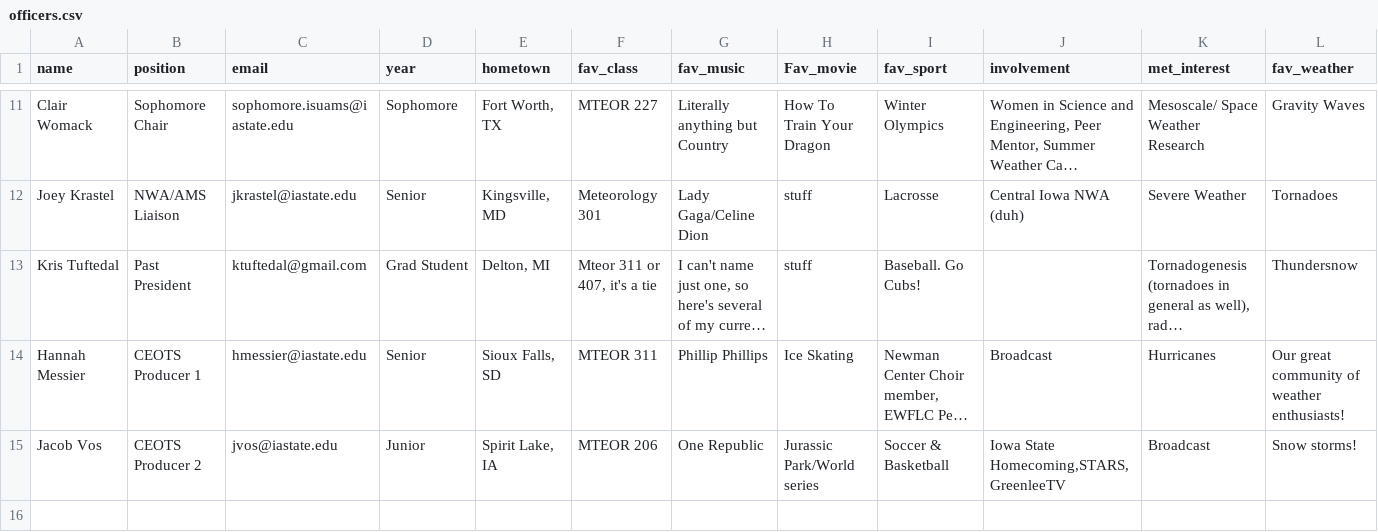
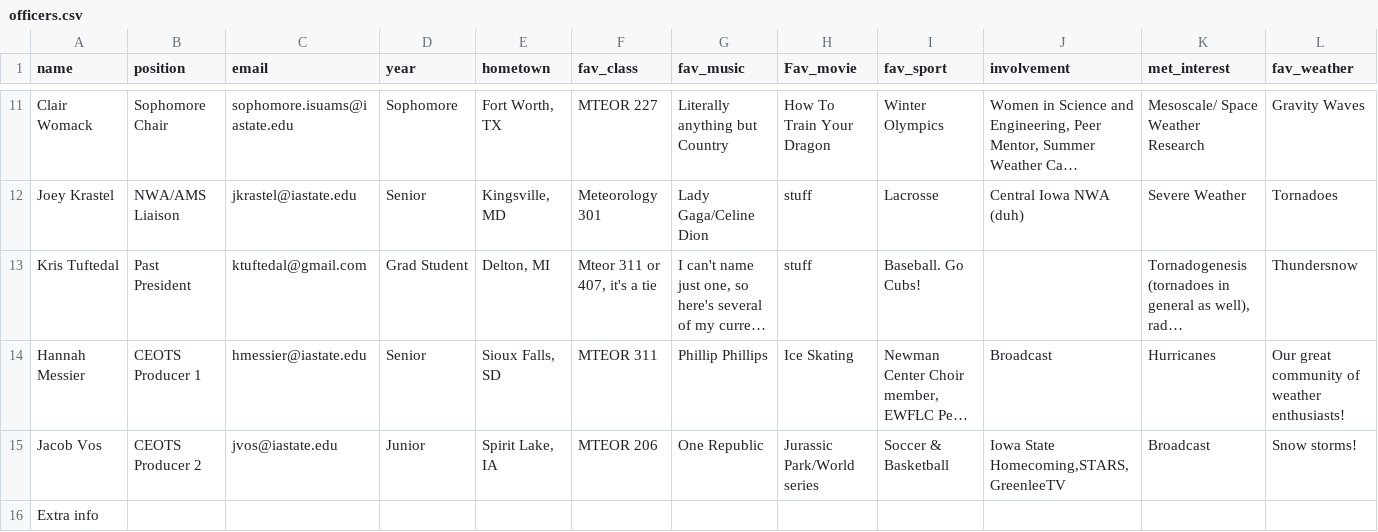
Before and after one commit to isuams/isuams, a CSV file: _data/officers.csv, drawn as a sheet; only a part is shown, gaps mark what is left out; long unchanged cells end in …; rows hold the shown columns only; the diff names each change by its address in the sheet, - before the commit and + after, or states it on an @@ line.

Commit message:
Update officers.csv

```diff
--- a/_data/officers.csv
+++ b/_data/officers.csv
+row 16: Extra info
```
